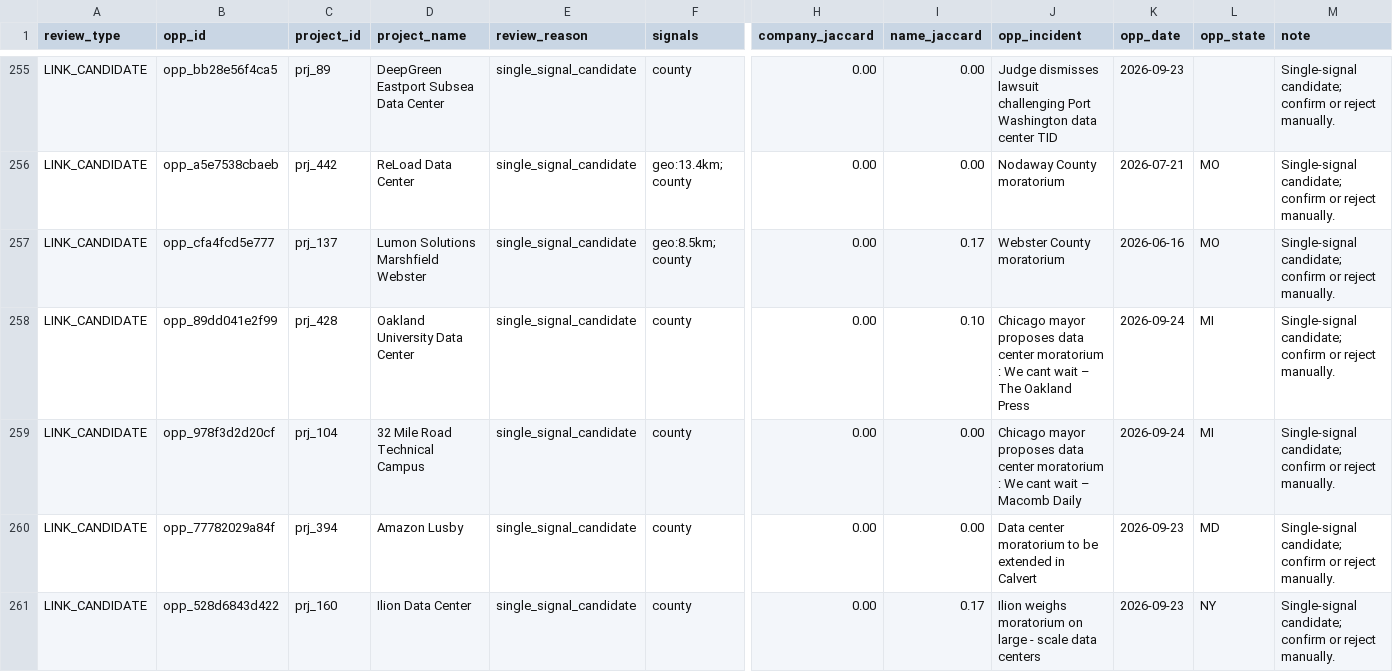
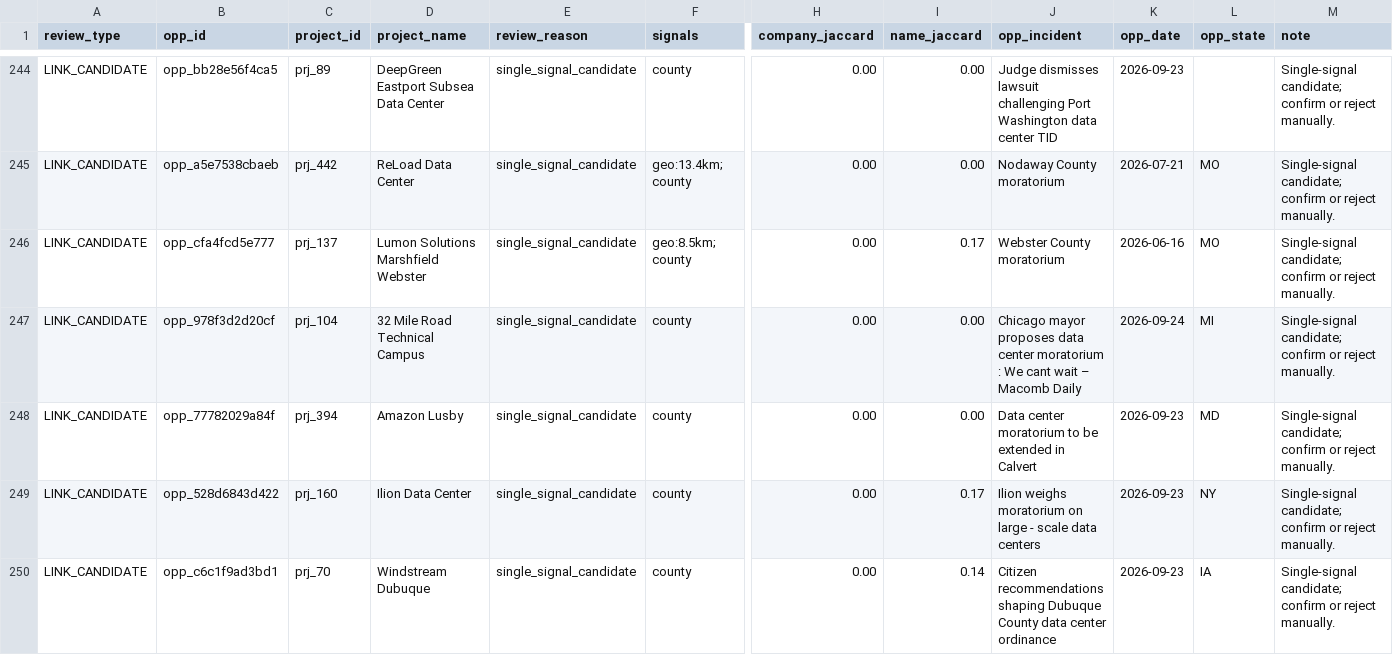
Before and after one commit to pricephillips/data-center-map, a CSV file: data/project_link_review.csv, drawn as a sheet; only a part is shown, gaps mark what is left out; the shorter side is filled out with more unchanged rows; removed rows and columns are numbered as before the commit, all else as after; rows hold the shown columns only; the diff covers the shown part only; the diff names each change by its address in the sheet, - before the commit and + after, or states it on an @@ line.

```diff
--- a/data/project_link_review.csv
+++ b/data/project_link_review.csv
-row 258: LINK_CANDIDATE | opp_89dd041e2f99 | prj_428 | Oakland University Data Center | single_signal_candidate | county | 0.00 | 0.10 | Chicago mayor proposes data center moratorium : We cant wait – The Oakland Press | 2026-09-24 | MI | Single-signal candidate; confirm or reject manually.
```
Also changed, not shown: 1 added row and 12 removed rows elsewhere in this file, data/county_policy_intervals.csv, data/matched_controls.csv, 38 other files.
